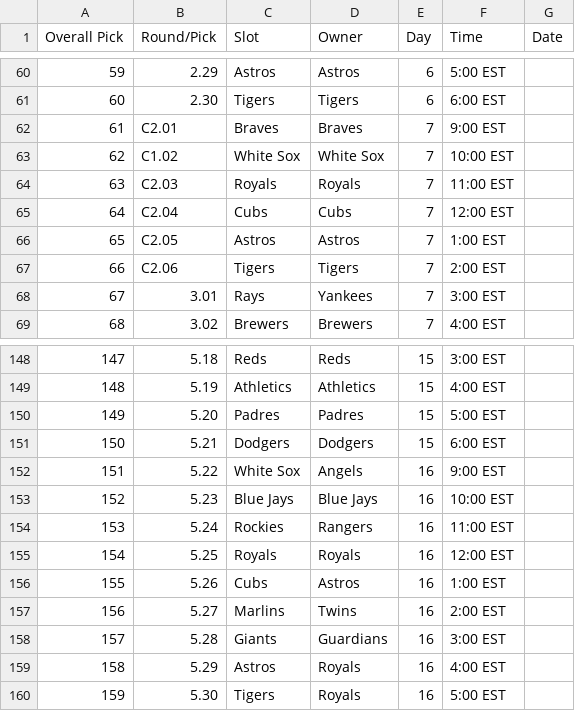
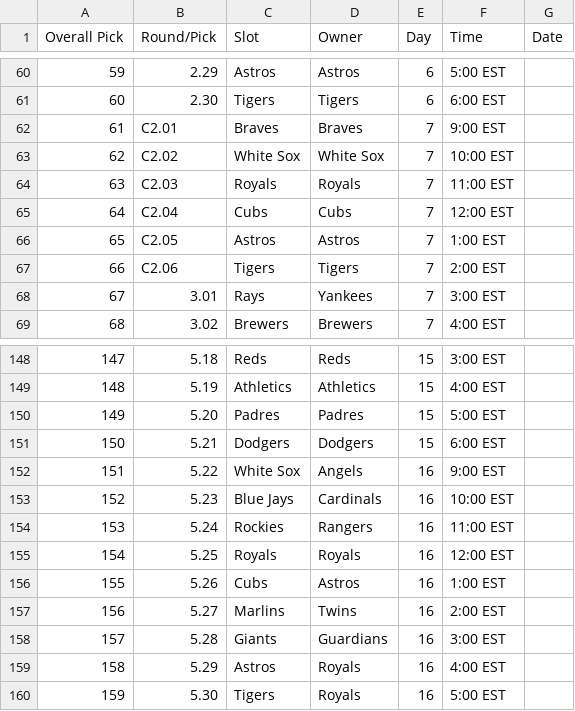
Before and after one commit to rtschmitz/bnsldraft, a CSV file: draft_order.csv, drawn as a sheet; only a part is shown, gaps mark what is left out.

Commit message:
Updated draft order for STL ownership of 5.23

```diff
--- a/draft_order.csv
+++ b/draft_order.csv
@@ -62,3 +62,3 @@ Overall Pick,Round/Pick,Slot,Owner,Day,Time,Date
 61,C2.01,Braves,Braves,7,9:00 EST,
-62,C1.02,White Sox,White Sox,7,10:00 EST,
+62,C2.02,White Sox,White Sox,7,10:00 EST,
 63,C2.03,Royals,Royals,7,11:00 EST,
@@ -152,3 +152,3 @@ Overall Pick,Round/Pick,Slot,Owner,Day,Time,Date
 151,5.22,White Sox,Angels,16,9:00 EST,
-152,5.23,Blue Jays,Blue Jays,16,10:00 EST,
+152,5.23,Blue Jays,Cardinals,16,10:00 EST,
 153,5.24,Rockies,Rangers,16,11:00 EST,
```
